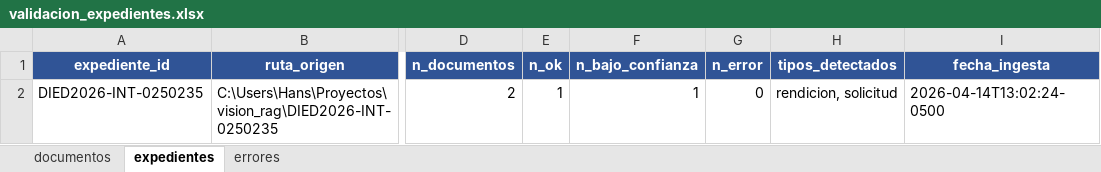
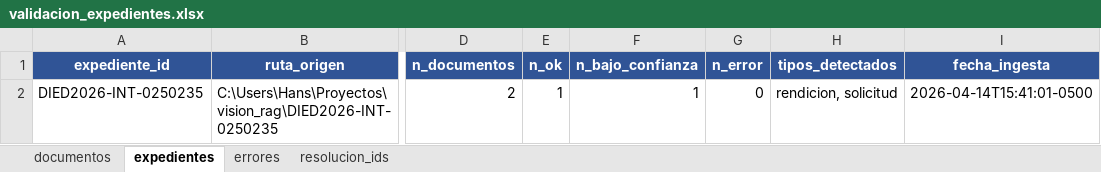
Before and after one commit to Hanns111/vision_rag, an Excel workbook: data/piloto_ocr/metrics/validacion_expedientes.xlsx, sheet expedientes, drawn as a sheet; only a part is shown, gaps mark what is left out; values as stored, in another font and other column widths than the file's, no borders; the diff names each change by its address in the sheet, - before the commit and + after, or states it on an @@ line.

```diff
--- a/data/piloto_ocr/metrics/validacion_expedientes.xlsx (sheet expedientes)
+++ b/data/piloto_ocr/metrics/validacion_expedientes.xlsx (sheet expedientes)
+sheet tab: resolucion_ids
-I2 (fecha_ingesta): 2026-04-14T13:02:24-0500
+I2 (fecha_ingesta): 2026-04-14T15:41:01-0500
```
Also changed, not shown: sheet errores, sheet documentos, 2 other files.
